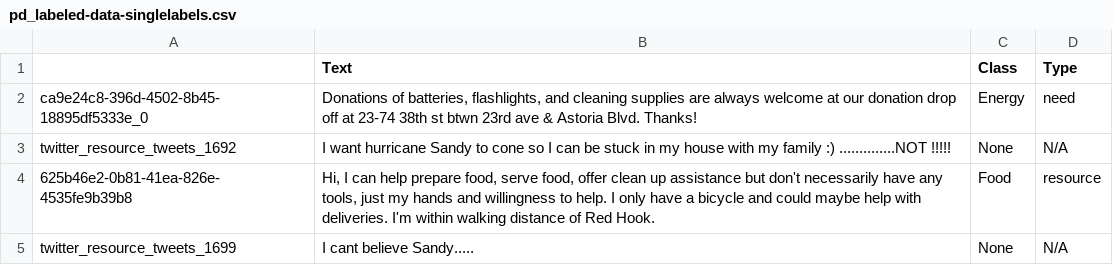
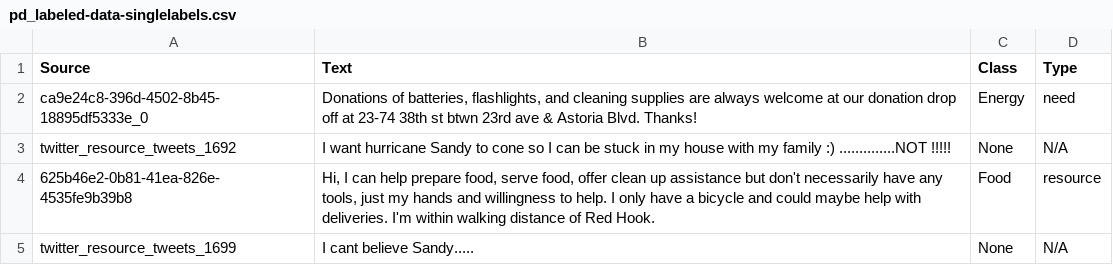
Before and after one commit to heyyjudes/AI4ALL2021-NLP, a CSV file: data/pd_labeled-data-singlelabels.csv, drawn as a sheet; only a part is shown.

```diff
--- a/data/pd_labeled-data-singlelabels.csv
+++ b/data/pd_labeled-data-singlelabels.csv
@@ -1,2 +1,2 @@
-,Text,Class,Type
+Source,Text,Class,Type
 ca9e24c8-396d-4502-8b45-18895df5333e_0,"Donations of batteries, flashlights, and cleaning supplies are always welcome at our donation drop off at 23-74 38th st btwn 23rd ave & Astoria Blvd.  Thanks!",Energy,need
```
Also changed, not shown: data/pd_labeled-data-singlelabels-test.csv, data/pd_labeled-data-singlelabels-train.csv, 1 other file.
